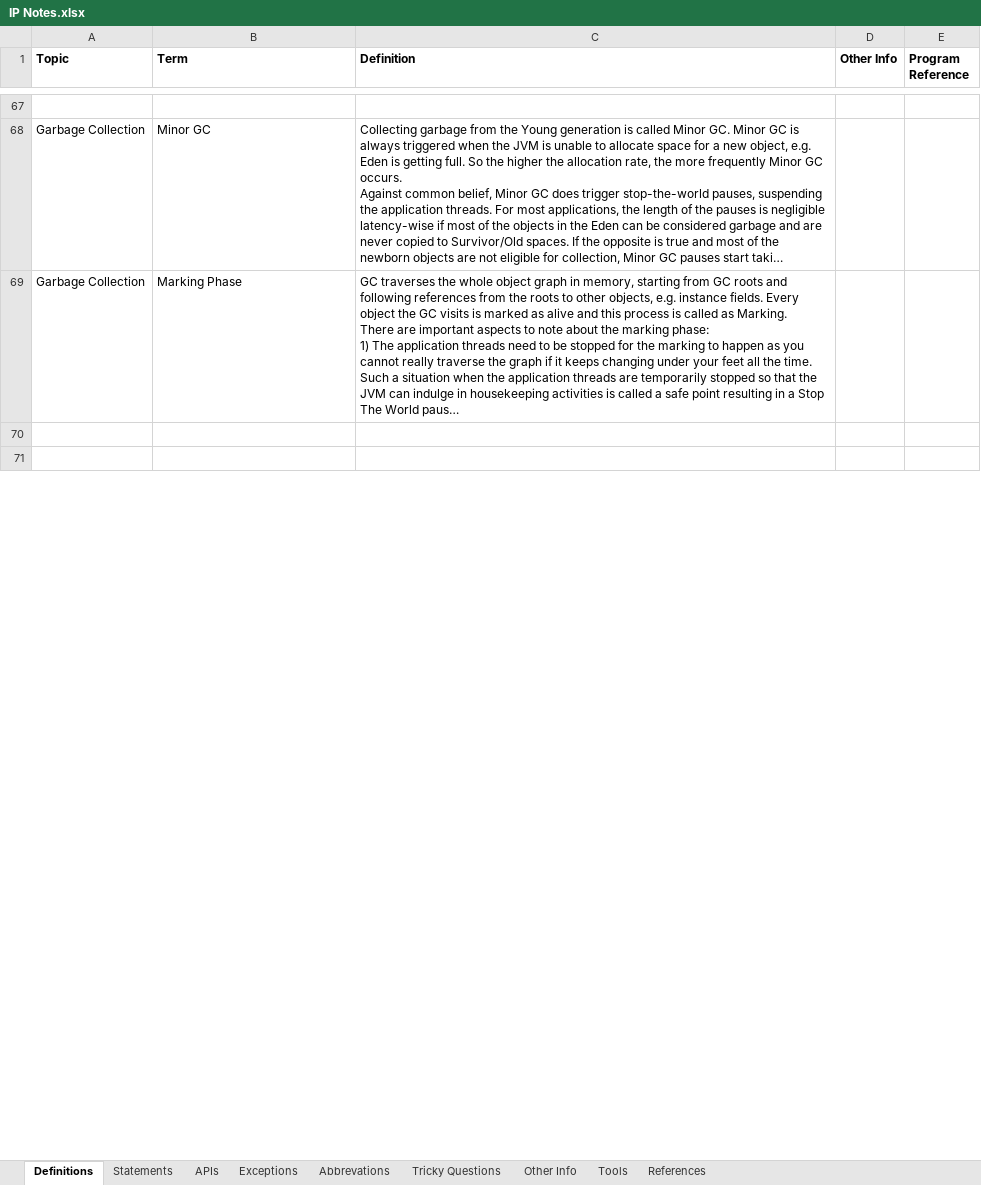
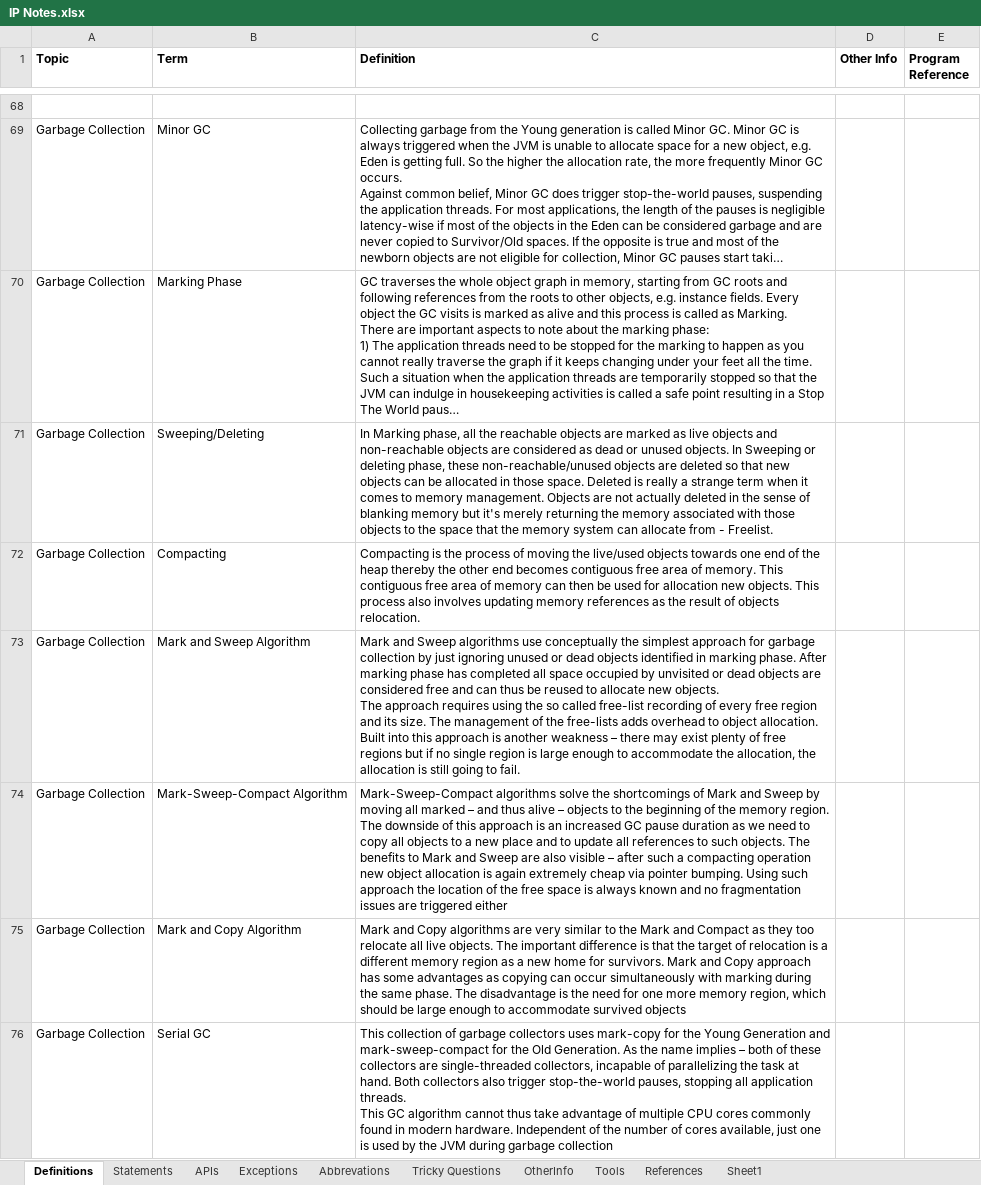
Before and after one commit to Kamalakannangv/IP, an Excel workbook: IP Notes.xlsx, sheet Definitions, drawn as a sheet; only a part is shown, gaps mark what is left out; the shorter side is filled out with more unchanged rows; long unchanged cells end in …; values as stored, in another font and other column widths than the file's, no borders; charts and pictures not drawn; ↵ is a line break in a cell; the diff covers the shown part only; the diff names each change by its address in the sheet, - before the commit and + after, or states it on an @@ line.

```diff
--- a/IP Notes.xlsx (sheet Definitions)
+++ b/IP Notes.xlsx (sheet Definitions)
-sheet tab: Other Info
+sheet tab: OtherInfo
+sheet tab: Sheet1
+row 71: Garbage Collection | Sweeping/Deleting | In Marking phase, all the reachable objects are marked as live objects and non-reachable objects are considered as dead or unused objects. In Sweeping or deleting phase, these non-reachable/unused objects are deleted so that new objects can be allocated in those space. Deleted is really a strange term when it comes to memory management. Objects are not actually deleted in the sense of blanking memory but it's merely returning the memory associated with those objects to the space that the memory system can allocate from - Freelist.
+row 72: Garbage Collection | Compacting | Compacting is the process of moving the live/used objects towards one end of the heap thereby the other end becomes contiguous free area of memory. This contiguous free area of memory can then be used for allocation new objects. This process also involves updating memory references as the result of objects relocation.
+row 73: Garbage Collection | Mark and Sweep Algorithm | Mark and Sweep algorithms use conceptually the simplest approach for garbage collection by just ignoring unused or dead objects identified in marking phase. After marking phase has completed all space occupied by unvisited or dead objects are considered free and can thus be reused to allocate new objects. ↵ The approach requires using the so called free-list recording of every free region and its size. The management of the free-lists adds overhead to object allocation. Built into this approach is another weakness – there may exist plenty of free regions but if no single region is large enough to accommodate the allocation, the allocation is still going to fail.
+row 74: Garbage Collection | Mark-Sweep-Compact Algorithm | Mark-Sweep-Compact algorithms solve the shortcomings of Mark and Sweep by moving all marked – and thus alive – objects to the beginning of the memory region. The downside of this approach is an increased GC pause duration as we need to copy all objects to a new place and to update all references to such objects. The benefits to Mark and Sweep are also visible – after such a compacting operation new object allocation is again extremely cheap via pointer bumping. Using such approach the location of the free space is always known and no fragmentation issues are triggered either
+row 75: Garbage Collection | Mark and Copy Algorithm | Mark and Copy algorithms are very similar to the Mark and Compact as they too relocate all live objects. The important difference is that the target of relocation is a different memory region as a new home for survivors. Mark and Copy approach has some advantages as copying can occur simultaneously with marking during the same phase. The disadvantage is the need for one more memory region, which should be large enough to accommodate survived objects
+row 76: Garbage Collection | Serial GC | This collection of garbage collectors uses mark-copy for the Young Generation and mark-sweep-compact for the Old Generation. As the name implies – both of these collectors are single-threaded collectors, incapable of parallelizing the task at hand. Both collectors also trigger stop-the-world pauses, stopping all application threads. ↵ This GC algorithm cannot thus take advantage of multiple CPU cores commonly found in modern hardware. Independent of the number of cores available, just one is used by the JVM during garbage collection
```
Also changed, not shown: 3 added rows and 2 edited cells elsewhere in this sheet, sheet Tricky Questions, charts or pictures.
